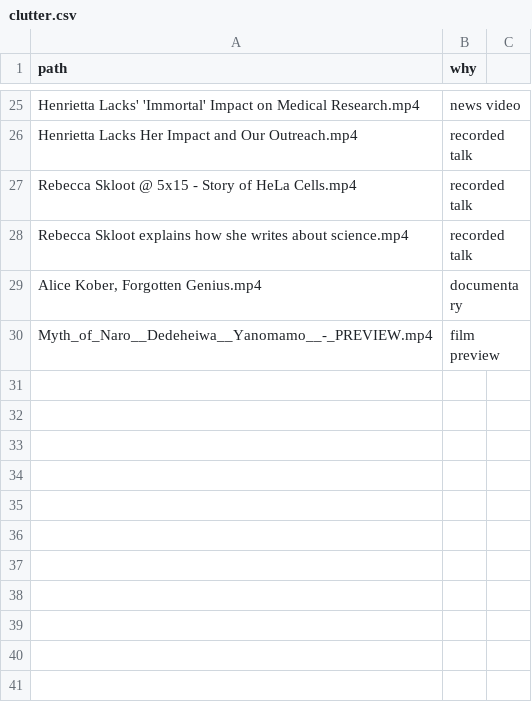
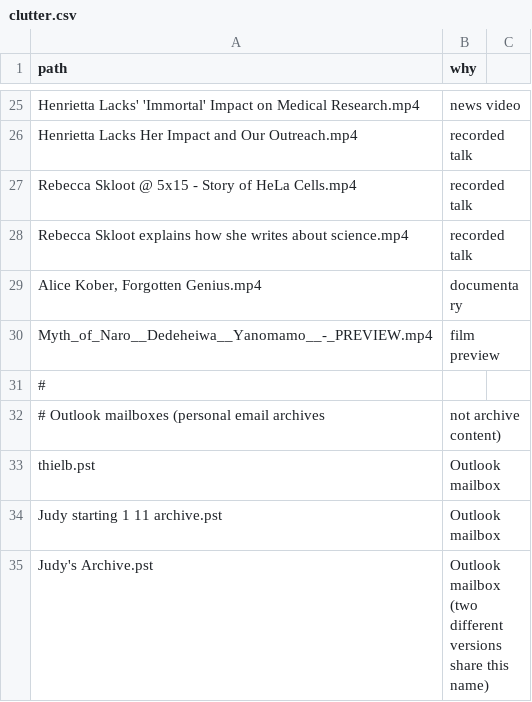
Before and after one commit to jblowe/jva, a CSV file: rules/clutter.csv, drawn as a sheet; only a part is shown, gaps mark what is left out.

Commit message:
Clutter: the four Outlook mailboxes (.pst)

```diff
--- a/rules/clutter.csv
+++ b/rules/clutter.csv
@@ -30 +30,6 @@ Rebecca Skloot explains how she writes about science.mp4,recorded talk
 Myth_of_Naro__Dedeheiwa__Yanomamo__-_PREVIEW.mp4,film preview
+#
+# Outlook mailboxes (personal email archives, not archive content)
+thielb.pst,Outlook mailbox
+Judy starting 1 11 archive.pst,Outlook mailbox
+Judy's Archive.pst,Outlook mailbox (two different versions share this name)
```
